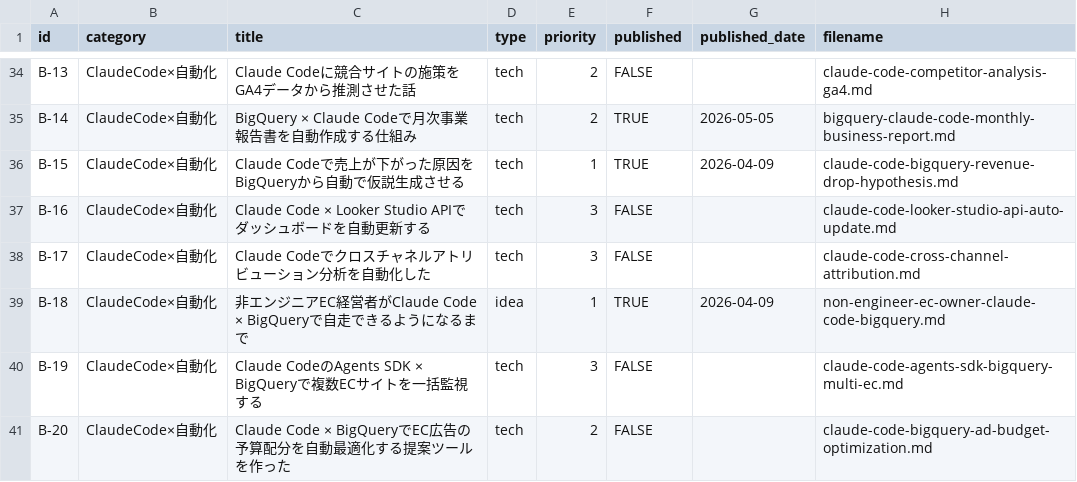
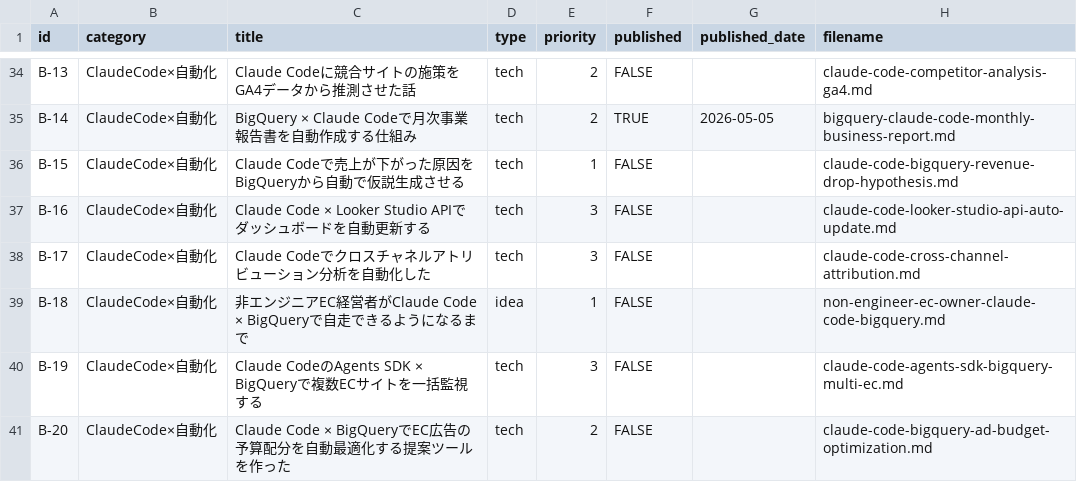
Before and after one commit to sekitokyogenome-svg/zenn-content, a CSV file: themes.csv, drawn as a sheet; only a part is shown, gaps mark what is left out; the diff covers the shown part only.

Commit message:
Fix themes.csv drift: align csv with file state (9 rows)
- 9 rows had TRUE in csv but file frontmatter was published: false
- Set csv to FALSE and cleared published_date to match file state
- After fix: csv TRUE count (15) = file published:true count (15)

```diff
--- a/themes.csv
+++ b/themes.csv
@@ -35,6 +35,6 @@ B-13,ClaudeCode×自動化,Claude Codeに競合サイトの施策をGA4データ
 B-14,ClaudeCode×自動化,BigQuery × Claude Codeで月次事業報告書を自動作成する仕組み,tech,2,TRUE,2026-05-05,bigquery-claude-code-monthly-business-report.md
-B-15,ClaudeCode×自動化,Claude Codeで売上が下がった原因をBigQueryから自動で仮説生成させる,tech,1,TRUE,2026-04-09,claude-code-bigquery-revenue-drop-hypothesis.md
+B-15,ClaudeCode×自動化,Claude Codeで売上が下がった原因をBigQueryから自動で仮説生成させる,tech,1,FALSE,,claude-code-bigquery-revenue-drop-hypothesis.md
 B-16,ClaudeCode×自動化,Claude Code × Looker Studio APIでダッシュボードを自動更新する,tech,3,FALSE,,claude-code-looker-studio-api-auto-update.md
 B-17,ClaudeCode×自動化,Claude Codeでクロスチャネルアトリビューション分析を自動化した,tech,3,FALSE,,claude-code-cross-channel-attribution.md
-B-18,ClaudeCode×自動化,非エンジニアEC経営者がClaude Code × BigQueryで自走できるようになるまで,idea,1,TRUE,2026-04-09,non-engineer-ec-owner-claude-code-bigquery.md
+B-18,ClaudeCode×自動化,非エンジニアEC経営者がClaude Code × BigQueryで自走できるようになるまで,idea,1,FALSE,,non-engineer-ec-owner-claude-code-bigquery.md
 B-19,ClaudeCode×自動化,Claude CodeのAgents SDK × BigQueryで複数ECサイトを一括監視する,tech,3,FALSE,,claude-code-agents-sdk-bigquery-multi-ec.md
```
Also changed, not shown: 14 edited cells elsewhere in this file.
